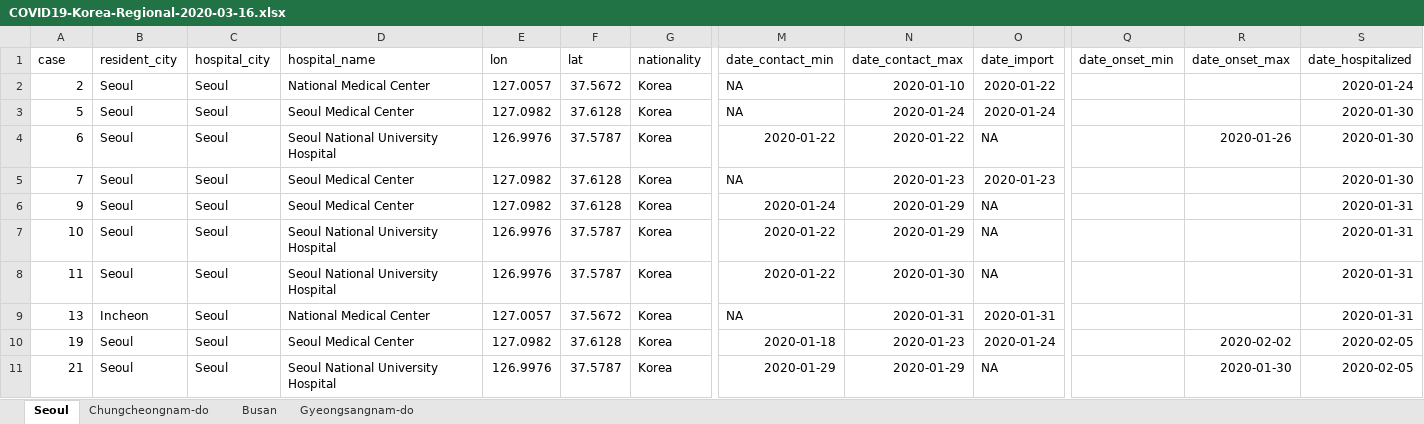
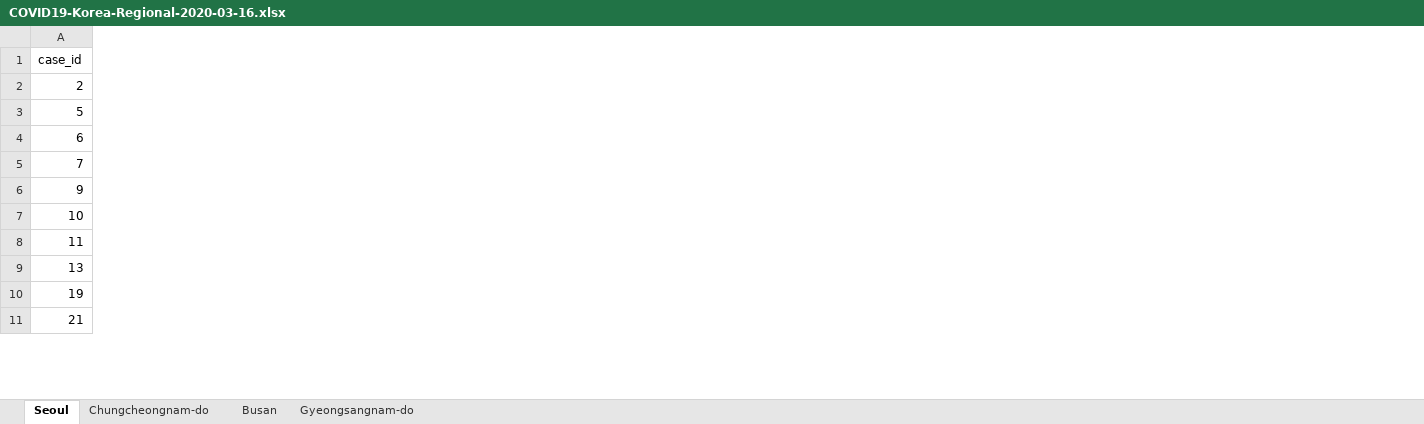
Before and after one commit to parksw3/Korea-analysis, an Excel workbook: data/COVID19-Korea-Regional-2020-03-16.xlsx, sheet Seoul, drawn as a sheet; only a part is shown, gaps mark what is left out; values as stored, in another font and other column widths than the file's, no borders; charts and pictures not drawn; the diff covers the shown part only; the diff names each change by its address in the sheet, - before the commit and + after, or states it on an @@ line.

```diff
--- a/data/COVID19-Korea-Regional-2020-03-16.xlsx (sheet Seoul)
+++ b/data/COVID19-Korea-Regional-2020-03-16.xlsx (sheet Seoul)
@@ column B (resident_city) hidden, rows 2-11: Seoul | Seoul | Seoul | Seoul | Seoul | Seoul | Seoul | Incheon | Seoul | Seoul @@
@@ column C (hospital_city) hidden, rows 2-11: all Seoul @@
@@ column D (hospital_name) hidden, rows 2-11: National Medical Center | Seoul Medical Center | Seoul National University Hospital | Seoul Medical Center | Seoul Medical Center | Seoul National University Hospital | Seoul National University Hospital | National Medical Center | Seoul Medical Center | Seoul National University Hospital @@
-column E (lon), rows 2-11: 127.0057 | 127.0982 | 126.9976 | 127.0982 | 127.0982 | 126.9976 | 126.9976 | 127.0057 | 127.0982 | 126.9976
-column F (lat), rows 2-11: 37.5672 | 37.6128 | 37.5787 | 37.6128 | 37.6128 | 37.5787 | 37.5787 | 37.5672 | 37.6128 | 37.5787
-column G (nationality), rows 2-11: all Korea
-column M (date_contact_min), rows 2-11: NA | NA | 2020-01-22 | NA | 2020-01-24 | 2020-01-22 | 2020-01-22 | NA | 2020-01-18 | 2020-01-29
-column N (date_contact_max), rows 2-11: 2020-01-10 | 2020-01-24 | 2020-01-22 | 2020-01-23 | 2020-01-29 | 2020-01-29 | 2020-01-30 | 2020-01-31 | 2020-01-23 | 2020-01-29
-column O (date_import), rows 2-11: 2020-01-22 | 2020-01-24 | NA | 2020-01-23 | NA | NA | NA | 2020-01-31 | 2020-01-24 | NA
-column Q (date_onset_min), empty
-column R (date_onset_max), rows 4-11: 2020-01-26 |  |  |  |  |  | 2020-02-02 | 2020-01-30
-column S (date_hospitalized), rows 2-11: 2020-01-24 | 2020-01-30 | 2020-01-30 | 2020-01-30 | 2020-01-31 | 2020-01-31 | 2020-01-31 | 2020-01-31 | 2020-02-05 | 2020-02-05
-A1: case
+A1: case_id
```
Also changed, not shown: 15 removed columns elsewhere in this sheet, sheet Chungcheongnam-do, sheet Busan, sheet Gyeongsangnam-do, charts or pictures, data/COVID19-Korea-2020-03-16.xlsx.
